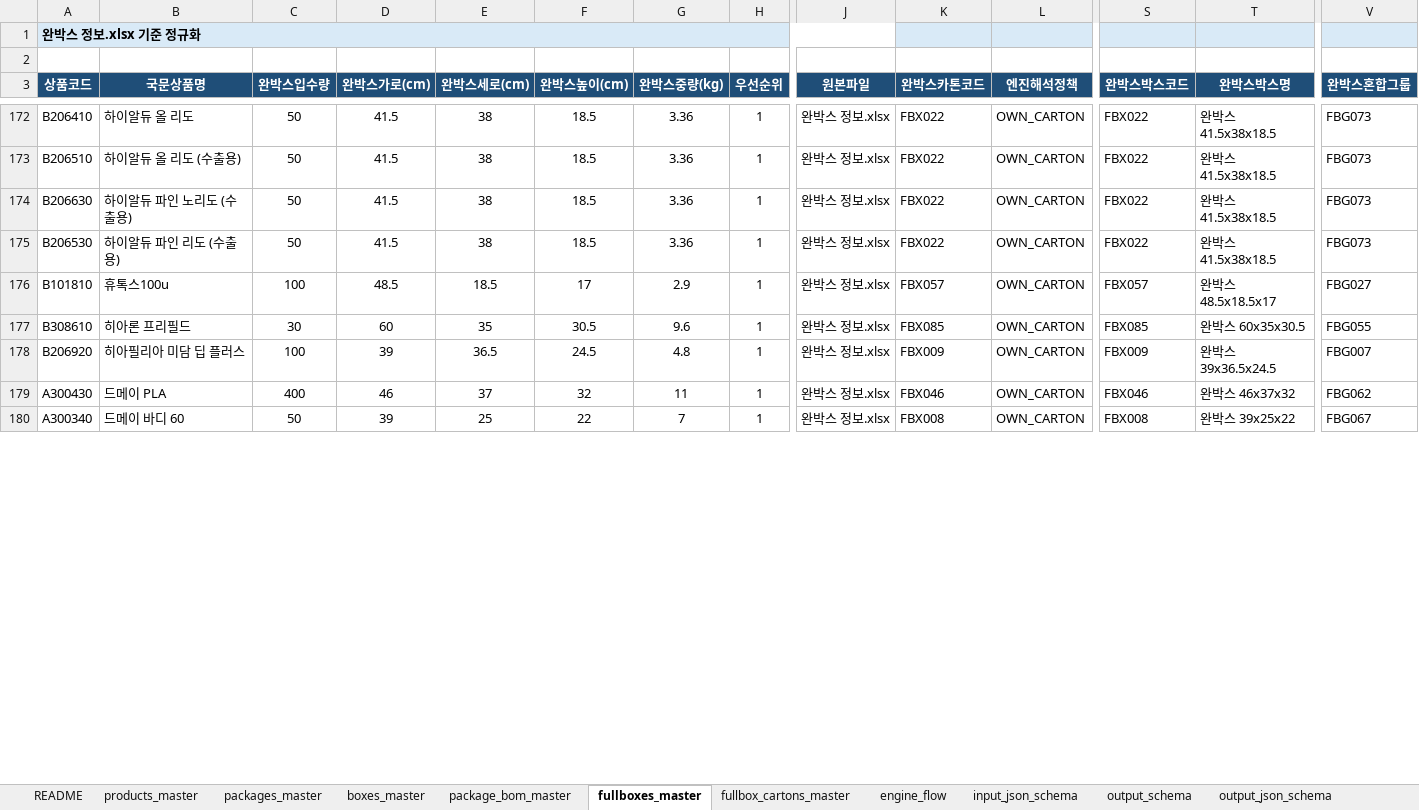
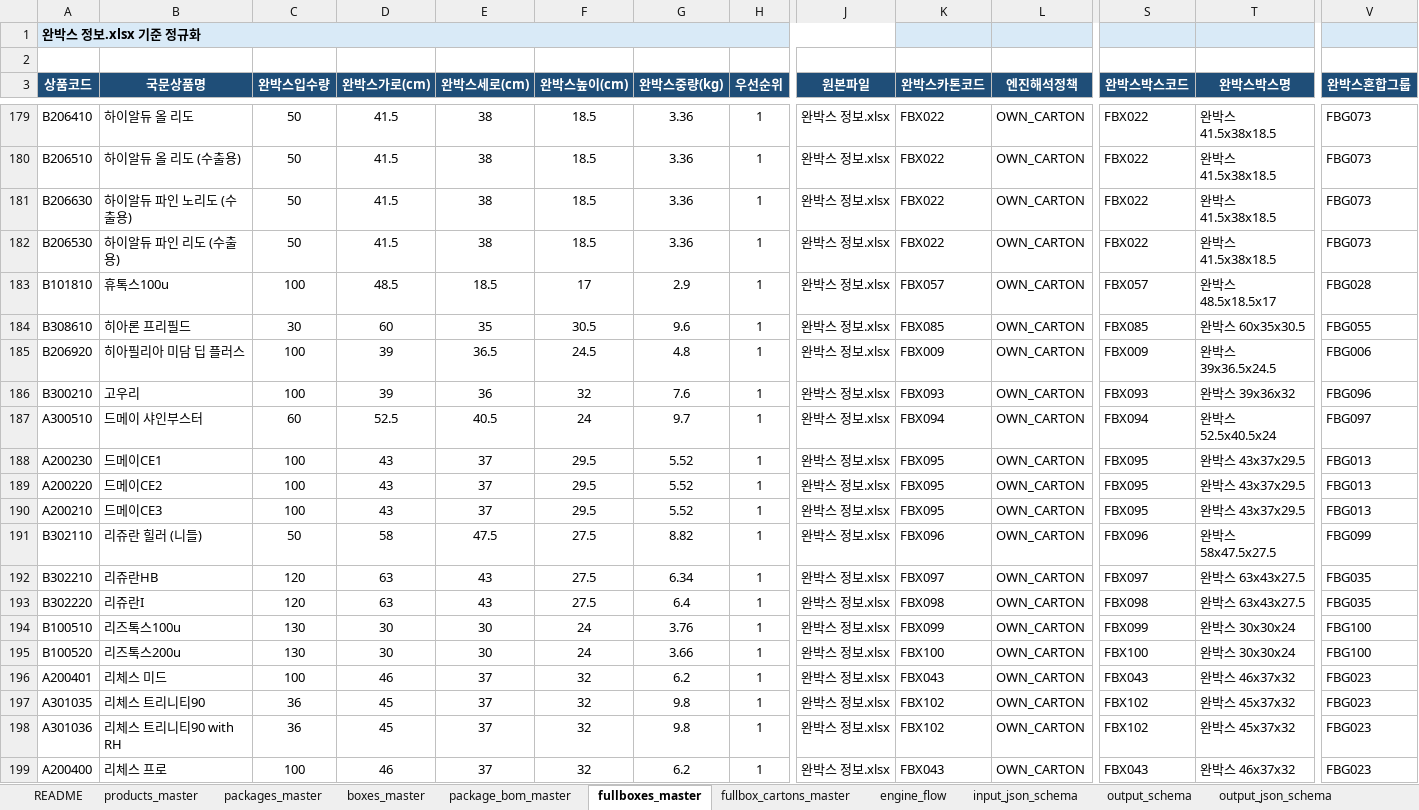
Before and after one commit to leeHB-1007/packing_engine, an Excel workbook: data/packing_engine_normalized_masters_ko_json_schema_fixed.xlsx, sheet fullboxes_master, drawn as a sheet; only a part is shown, gaps mark what is left out; values as stored, in another font and other column widths than the file's, no borders; conditional formats not drawn; addresses are those after the commit; rows hold the shown columns only; the diff covers the shown part only; the diff names each change by its address in the sheet, - before the commit and + after, or states it on an @@ line.

```diff
--- a/data/packing_engine_normalized_masters_ko_json_schema_fixed.xlsx (sheet fullboxes_master)
+++ b/data/packing_engine_normalized_masters_ko_json_schema_fixed.xlsx (sheet fullboxes_master)
-V183 (완박스혼합그룹): FBG027
+V183 (완박스혼합그룹): FBG028
-V185 (완박스혼합그룹): FBG007
+V185 (완박스혼합그룹): FBG006
+row 186: B300210 | 고우리 | 100 | 39 | 36 | 32 | 7.6 | 1 | 완박스 정보.xlsx | FBX093 | OWN_CARTON | FBX093 | 완박스 39x36x32 | FBG096
+row 187: A300510 | 드메이 샤인부스터 | 60 | 52.5 | 40.5 | 24 | 9.7 | 1 | 완박스 정보.xlsx | FBX094 | OWN_CARTON | FBX094 | 완박스 52.5x40.5x24 | FBG097
+row 188: A200230 | 드메이CE1 | 100 | 43 | 37 | 29.5 | 5.52 | 1 | 완박스 정보.xlsx | FBX095 | OWN_CARTON | FBX095 | 완박스 43x37x29.5 | FBG013
+row 189: A200220 | 드메이CE2 | 100 | 43 | 37 | 29.5 | 5.52 | 1 | 완박스 정보.xlsx | FBX095 | OWN_CARTON | FBX095 | 완박스 43x37x29.5 | FBG013
+row 190: A200210 | 드메이CE3 | 100 | 43 | 37 | 29.5 | 5.52 | 1 | 완박스 정보.xlsx | FBX095 | OWN_CARTON | FBX095 | 완박스 43x37x29.5 | FBG013
+row 191: B302110 | 리쥬란 힐러 (니들) | 50 | 58 | 47.5 | 27.5 | 8.82 | 1 | 완박스 정보.xlsx | FBX096 | OWN_CARTON | FBX096 | 완박스 58x47.5x27.5 | FBG099
+row 192: B302210 | 리쥬란HB | 120 | 63 | 43 | 27.5 | 6.34 | 1 | 완박스 정보.xlsx | FBX097 | OWN_CARTON | FBX097 | 완박스 63x43x27.5 | FBG035
+row 193: B302220 | 리쥬란I | 120 | 63 | 43 | 27.5 | 6.4 | 1 | 완박스 정보.xlsx | FBX098 | OWN_CARTON | FBX098 | 완박스 63x43x27.5 | FBG035
+row 194: B100510 | 리즈톡스100u | 130 | 30 | 30 | 24 | 3.76 | 1 | 완박스 정보.xlsx | FBX099 | OWN_CARTON | FBX099 | 완박스 30x30x24 | FBG100
+row 195: B100520 | 리즈톡스200u | 130 | 30 | 30 | 24 | 3.66 | 1 | 완박스 정보.xlsx | FBX100 | OWN_CARTON | FBX100 | 완박스 30x30x24 | FBG100
-A196 (상품코드): A300430
+A196 (상품코드): A200401
-B196 (국문상품명): 드메이 PLA
+B196 (국문상품명): 리체스 미드
-C196 (완박스입수량): 400
+C196 (완박스입수량): 100
-G196 (완박스중량(kg)): 11
+G196 (완박스중량(kg)): 6.2
-K196 (완박스카톤코드): FBX046
+K196 (완박스카톤코드): FBX043
-S196 (완박스박스코드): FBX046
+S196 (완박스박스코드): FBX043
-V196 (완박스혼합그룹): FBG062
+V196 (완박스혼합그룹): FBG023
+row 197: A301035 | 리체스 트리니티90 | 36 | 45 | 37 | 32 | 9.8 | 1 | 완박스 정보.xlsx | FBX102 | OWN_CARTON | FBX102 | 완박스 45x37x32 | FBG023
-A198 (상품코드): A300340
+A198 (상품코드): A301036
-B198 (국문상품명): 드메이 바디 60
+B198 (국문상품명): 리체스 트리니티90 with RH
-C198 (완박스입수량): 50
+C198 (완박스입수량): 36
-D198 (완박스가로(cm)): 39
+D198 (완박스가로(cm)): 45
-E198 (완박스세로(cm)): 25
+E198 (완박스세로(cm)): 37
-F198 (완박스높이(cm)): 22
+F198 (완박스높이(cm)): 32
-G198 (완박스중량(kg)): 7
+G198 (완박스중량(kg)): 9.8
-K198 (완박스카톤코드): FBX008
+K198 (완박스카톤코드): FBX102
-S198 (완박스박스코드): FBX008
+S198 (완박스박스코드): FBX102
-T198 (완박스박스명): 완박스 39x25x22
+T198 (완박스박스명): 완박스 45x37x32
-V198 (완박스혼합그룹): FBG067
+V198 (완박스혼합그룹): FBG023
+row 199: A200400 | 리체스 프로 | 100 | 46 | 37 | 32 | 6.2 | 1 | 완박스 정보.xlsx | FBX043 | OWN_CARTON | FBX043 | 완박스 46x37x32 | FBG023
```
Also changed, not shown: 46 added rows, 6 removed rows, 8 moved rows and 105 edited cells elsewhere in this sheet, sheet products_master, sheet packages_master, 13 other files.
